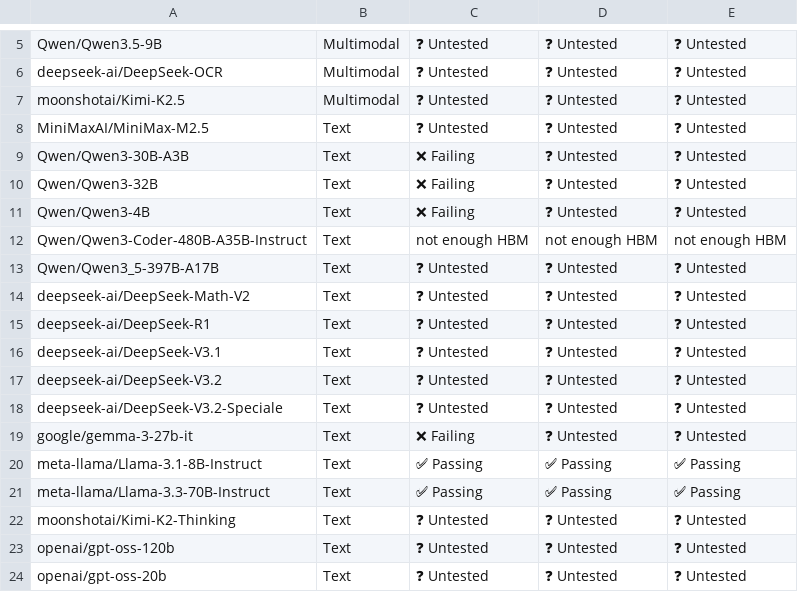
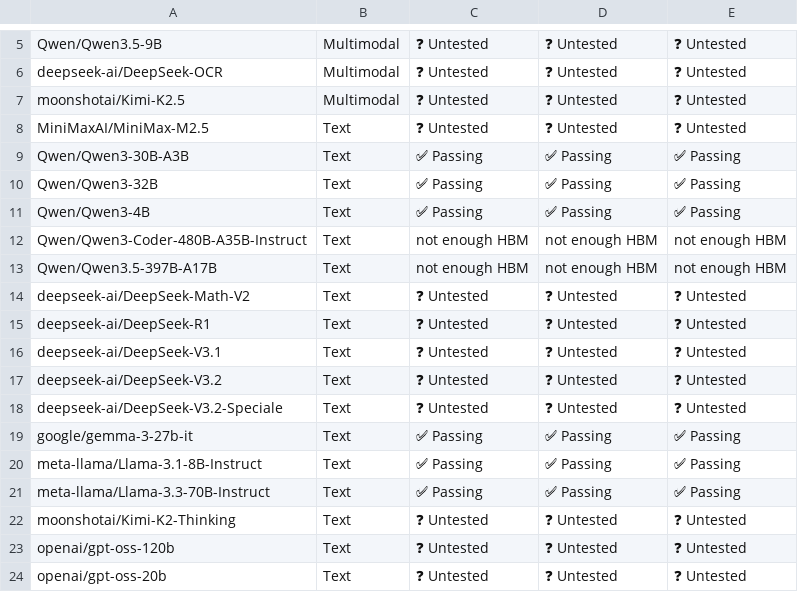
Before and after one commit to h1t35h/tpu-inference, a CSV file: support_matrices/nightly/v6e/flax_nnx/model_support_matrix.csv, drawn as a sheet; only a part is shown, gaps mark what is left out; removed rows and columns are numbered as before the commit, all else as after; the diff names each change by its address in the sheet, - before the commit and + after, or states it on an @@ line.

```diff
--- a/support_matrices/nightly/v6e/flax_nnx/model_support_matrix.csv
+++ b/support_matrices/nightly/v6e/flax_nnx/model_support_matrix.csv
-C9:C11: ❌ Failing
+C9:C11: ✅ Passing
-D9:D11: ❓ Untested
+D9:D11: ✅ Passing
-E9:E11: ❓ Untested
+E9:E11: ✅ Passing
-row 13: Qwen/Qwen3_5-397B-A17B | Text | ❓ Untested | ❓ Untested | ❓ Untested
+row 13: Qwen/Qwen3.5-397B-A17B | Text | not enough HBM | not enough HBM | not enough HBM
-C19: ❌ Failing
+C19: ✅ Passing
-D19: ❓ Untested
+D19: ✅ Passing
-E19: ❓ Untested
+E19: ✅ Passing
```
Also changed, not shown: support_matrices/nightly/v6e/flax_nnx/feature_support_matrix.csv, support_matrices/nightly/v6e/flax_nnx/parallelism_support_matrix.csv, 3 other files.
